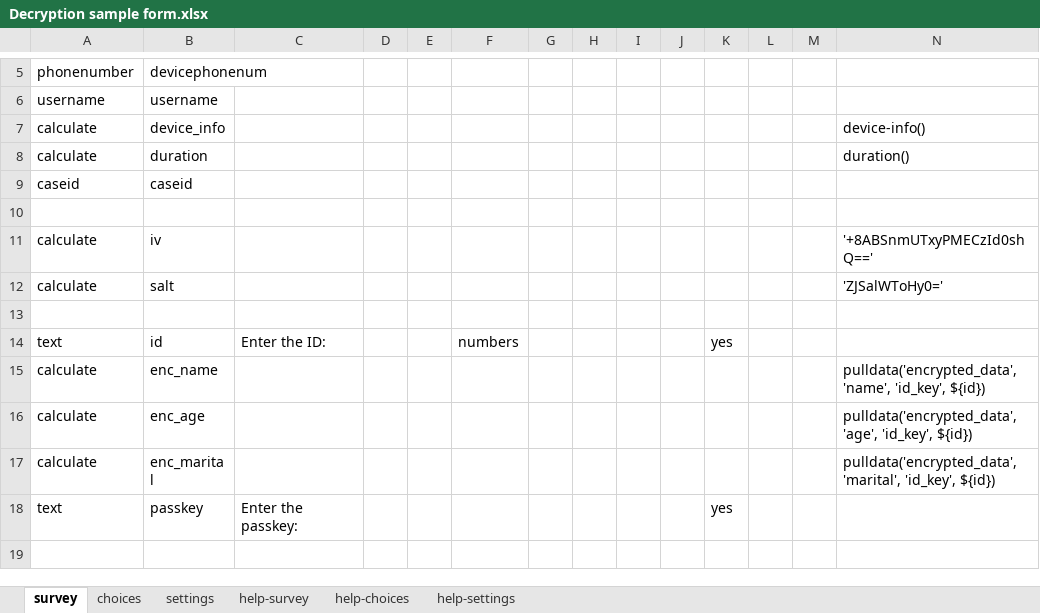
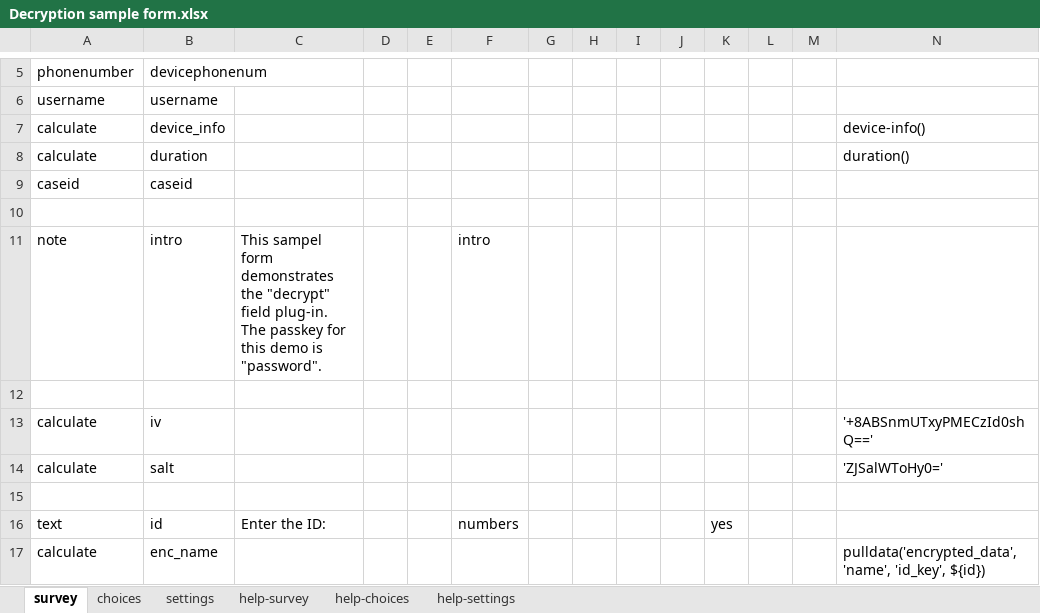
Before and after one commit to surveycto/decrypt, an Excel workbook: extras/sample-form/Decryption sample form.xlsx, sheet survey, drawn as a sheet; only a part is shown, gaps mark what is left out; the shorter side is filled out with more unchanged rows; values as stored, in another font and other column widths than the file's, no borders; conditional formats not drawn; rows hold the shown columns only; ↵ is a line break in a cell; the diff names each change by its address in the sheet, - before the commit and + after, or states it on an @@ line.

Commit message:
Added note field

```diff
--- a/extras/sample-form/Decryption sample form.xlsx (sheet survey)
+++ b/extras/sample-form/Decryption sample form.xlsx (sheet survey)
+row 11: note | intro | This sampel form demonstrates the "decrypt" field plug-in. ↵ The passkey for this demo is "password". |  |  | intro
+row 12: (empty)
```
Also changed, not shown: sheet settings.
